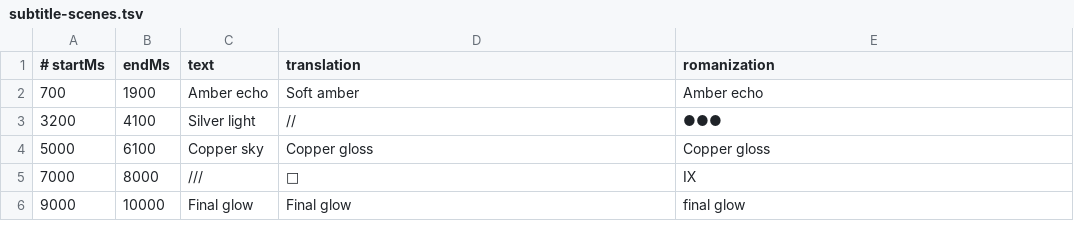
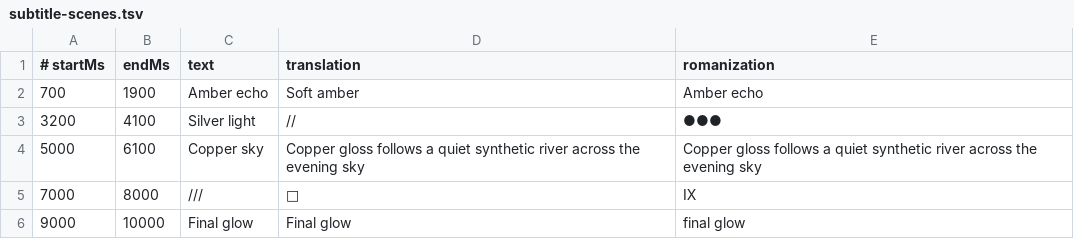
Before and after one commit to ghhccghk/accompanist-lyrics-ui-folia, a TSV file: verification/classic-fixtures/subtitle-scenes.tsv, drawn as a sheet.

```diff
--- a/verification/classic-fixtures/subtitle-scenes.tsv
+++ b/verification/classic-fixtures/subtitle-scenes.tsv
@@ -3,3 +3,3 @@
 3200	4100	Silver light	//	●●●
-5000	6100	Copper sky	Copper gloss	Copper gloss
+5000	6100	Copper sky	Copper gloss follows a quiet synthetic river across the evening sky	Copper gloss follows a quiet synthetic river across the evening sky
 7000	8000	///	𞤀	Ⅸ
```
Also changed, not shown: verification/classic-fixtures/subtitle-content.tsv, 18 other files.
